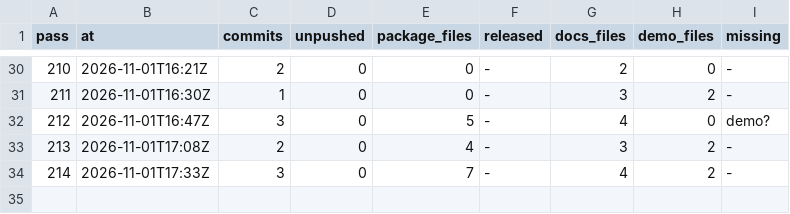
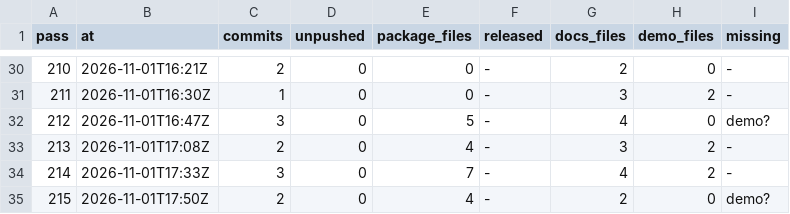
Before and after one commit to bevy-coven/bevy_grimoire, a TSV file: steps/bevy_emerge_loop-audit.tsv, drawn as a sheet; only a part is shown, gaps mark what is left out.

```diff
--- a/steps/bevy_emerge_loop-audit.tsv
+++ b/steps/bevy_emerge_loop-audit.tsv
@@ -34 +34,2 @@ pass	at	commits	unpushed	package_files	released	docs_files	demo_files	missing
 214	2026-11-01T17:33Z	3	0	7	-	4	2	-
+215	2026-11-01T17:50Z	2	0	4	-	2	0	demo?
```
Also changed, not shown: steps/bevy_emerge_loop-config.tsv, 2 other files.
